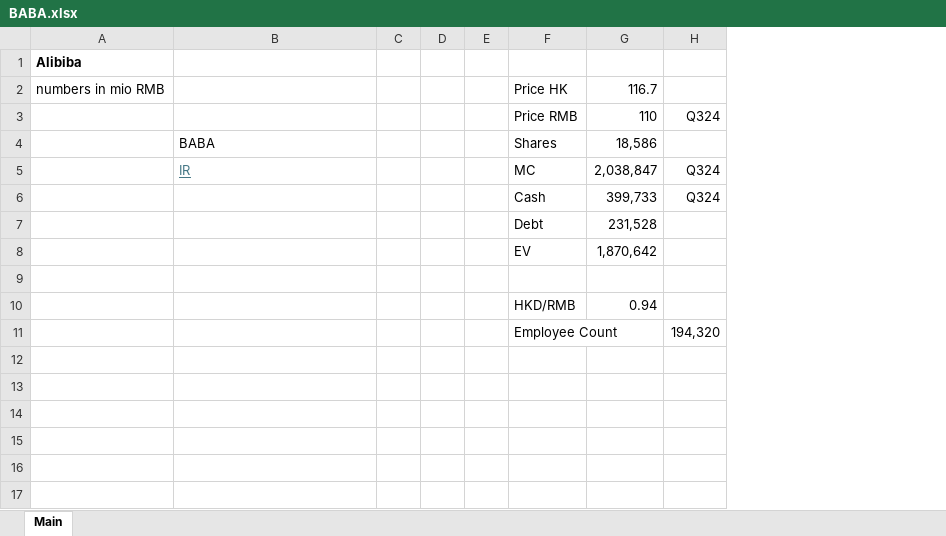
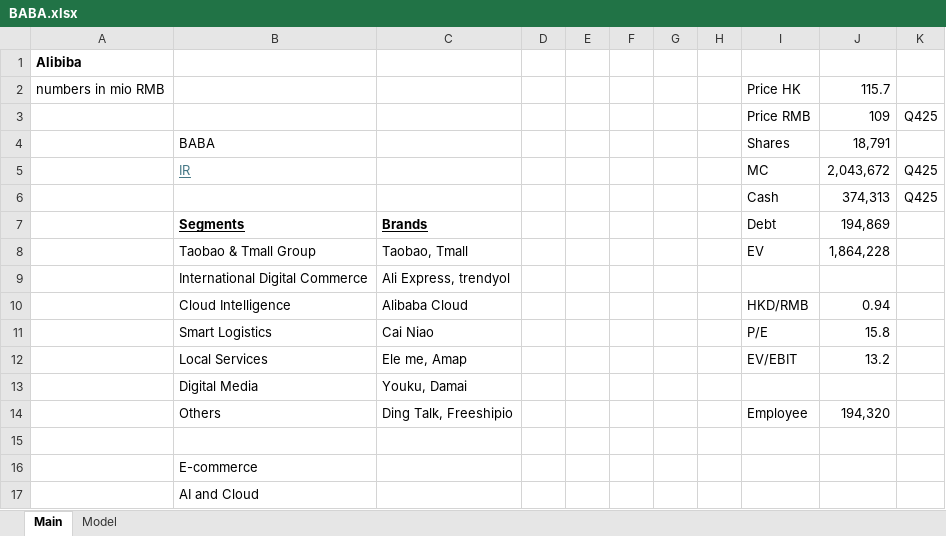
Before and after one commit to oscarsettje/Models, an Excel workbook: BABA.xlsx, sheet Main, drawn as a sheet; values as stored, in another font and other column widths than the file's, no borders; removed rows and columns are numbered as before the commit, all else as after; the diff names each change by its address in the sheet, - before the commit and + after, or states it on an @@ line.

```diff
--- a/BABA.xlsx (sheet Main)
+++ b/BABA.xlsx (sheet Main)
+sheet tab: Model
-column C, empty
+column C, rows 7-8: Brands | Taobao, Tmall
+column F, empty
+column G, empty
+column H, empty
-column G, rows 2-8: 116.7 | 110 | 18,586 | 2,038,847 | 399,733 | 231,528 | 1,870,642
-column H, rows 3-6: Q324 |  | Q324 | Q324
+column J, rows 2-8: 115.7 | 109 | 18,791 | 2,043,672 | 374,313 | 194,869 | 1,864,228
+column K, rows 3-6: Q425 |  | Q425 | Q425
-B7: (empty)
+B7: Segments
-B8: (empty)
+B8: Taobao & Tmall Group
+row 9:  | International Digital Commerce | Ali Express, trendyol
+row 10:  | Cloud Intelligence | Alibaba Cloud |  |  |  |  |  | HKD/RMB | 0.94
+row 11:  | Smart Logistics | Cai Niao |  |  |  |  |  | P/E | 15.8
+row 12:  | Local Services | Ele me, Amap |  |  |  |  |  | EV/EBIT | 13.2
+row 13:  | Digital Media | Youku, Damai
+row 14:  | Others | Ding Talk, Freeshipio |  |  |  |  |  | Employee | 194,320
-row 10:  |  |  |  |  | HKD/RMB | 0.94
-row 11:  |  |  |  |  | Employee Count |  | 194,320
+row 16:  | E-commerce
+row 17:  | AI and Cloud
```
Also changed, not shown: BURL.xlsx, CDI.PA.xlsx, 4 other files.
